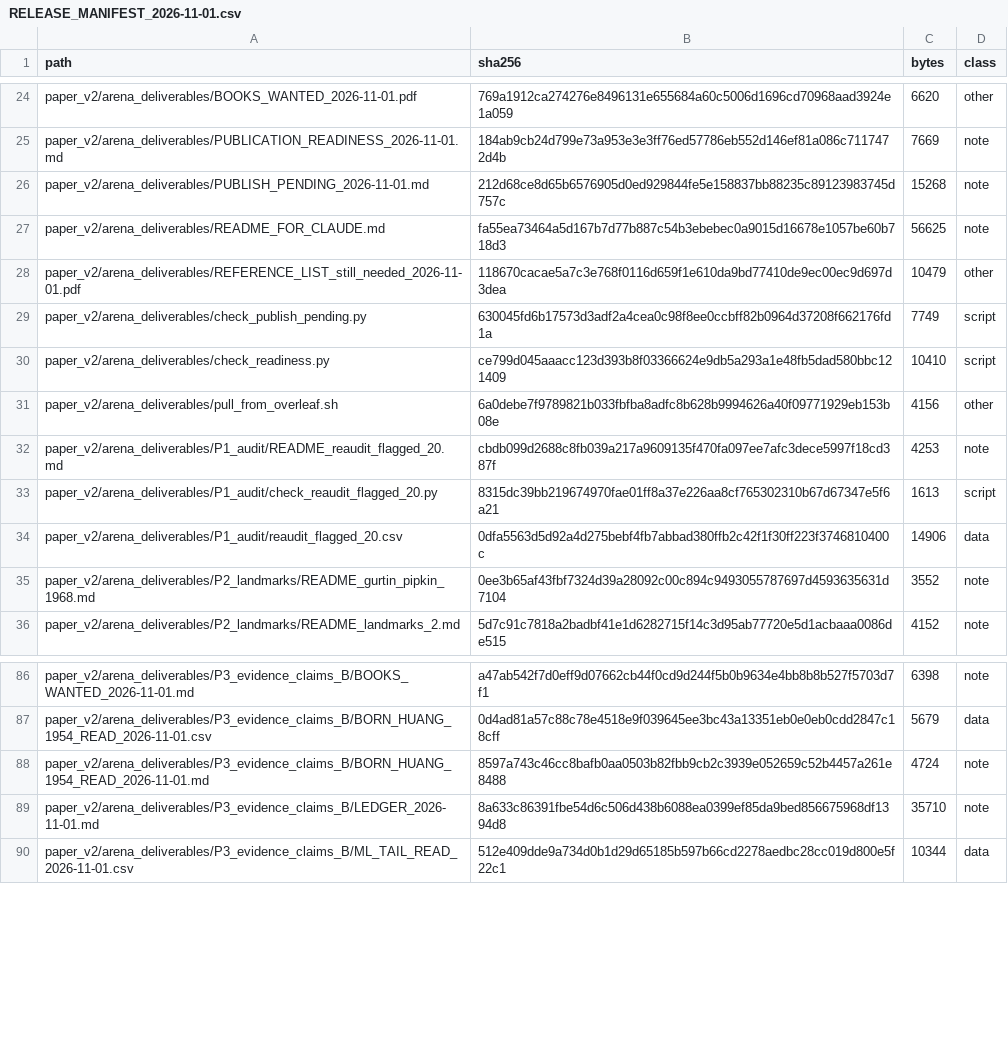
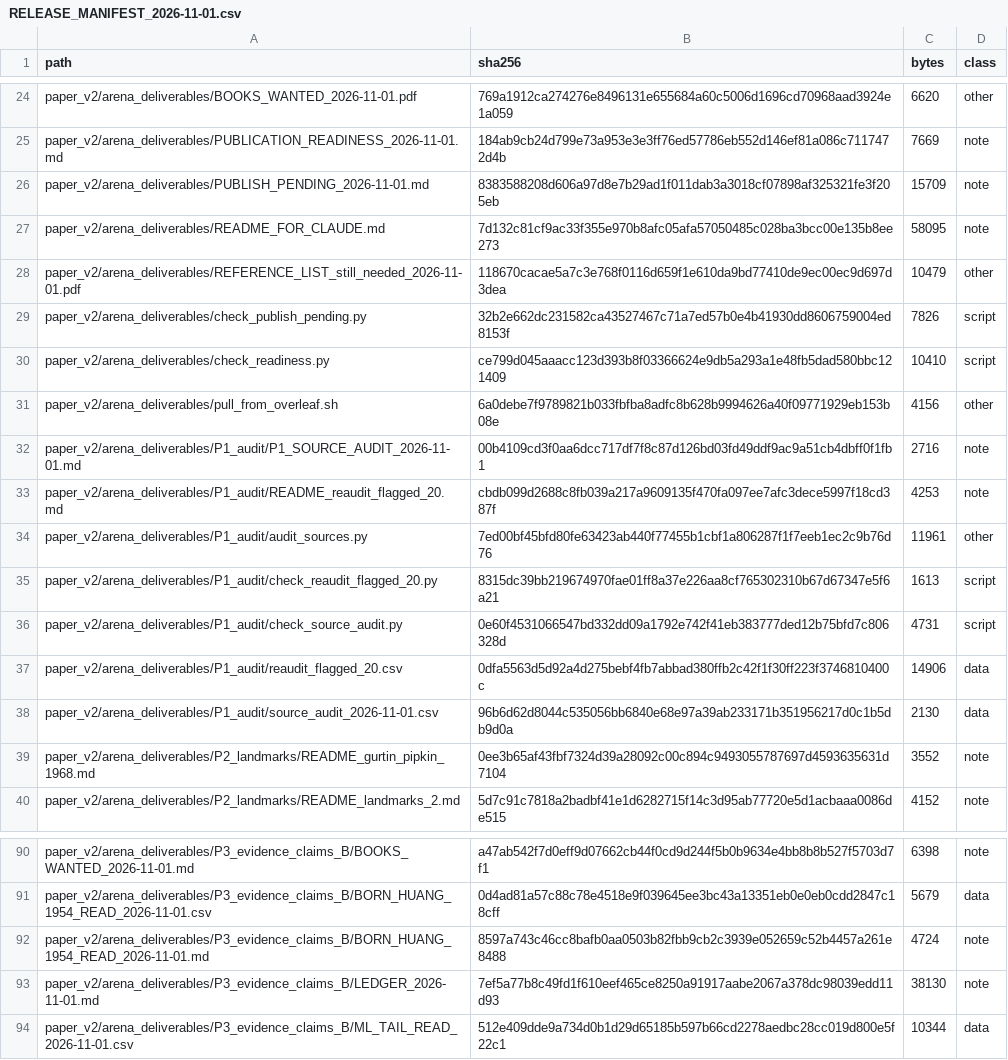
Before and after one commit to vipin-oss/le, a CSV file: paper_v2/arena_deliverables/RELEASE_MANIFEST_2026-11-01.csv, drawn as a sheet; only a part is shown, gaps mark what is left out.

Commit message:
Step 43: P1 audit starts on the sources - 12 checks, 3 real findings, no .tex edited
Co-authored-by: arena-agent <297053741+arena-agent@users.noreply.github.com>

```diff
--- a/paper_v2/arena_deliverables/RELEASE_MANIFEST_2026-11-01.csv
+++ b/paper_v2/arena_deliverables/RELEASE_MANIFEST_2026-11-01.csv
@@ -25,11 +25,15 @@ paper_v2/arena_deliverables/BOOKS_WANTED_2026-11-01.pdf,769a1912ca274276e8496131
 paper_v2/arena_deliverables/PUBLICATION_READINESS_2026-11-01.md,184ab9cb24d799e73a953e3e3ff76ed57786eb552d146ef81a086c7117472d4b,7669,note
-paper_v2/arena_deliverables/PUBLISH_PENDING_2026-11-01.md,212d68ce8d65b6576905d0ed929844fe5e158837bb88235c89123983745d757c,15268,note
-paper_v2/arena_deliverables/README_FOR_CLAUDE.md,fa55ea73464a5d167b7d77b887c54b3ebebec0a9015d16678e1057be60b718d3,56625,note
+paper_v2/arena_deliverables/PUBLISH_PENDING_2026-11-01.md,8383588208d606a97d8e7b29ad1f011dab3a3018cf07898af325321fe3f205eb,15709,note
+paper_v2/arena_deliverables/README_FOR_CLAUDE.md,7d132c81cf9ac33f355e970b8afc05afa57050485c028ba3bcc00e135b8ee273,58095,note
 paper_v2/arena_deliverables/REFERENCE_LIST_still_needed_2026-11-01.pdf,118670cacae5a7c3e768f0116d659f1e610da9bd77410de9ec00ec9d697d3dea,10479,other
-paper_v2/arena_deliverables/check_publish_pending.py,630045fd6b17573d3adf2a4cea0c98f8ee0ccbff82b0964d37208f662176fd1a,7749,script
+paper_v2/arena_deliverables/check_publish_pending.py,32b2e662dc231582ca43527467c71a7ed57b0e4b41930dd8606759004ed8153f,7826,script
 paper_v2/arena_deliverables/check_readiness.py,ce799d045aaacc123d393b8f03366624e9db5a293a1e48fb5dad580bbc121409,10410,script
 paper_v2/arena_deliverables/pull_from_overleaf.sh,6a0debe7f9789821b033fbfba8adfc8b628b9994626a40f09771929eb153b08e,4156,other
+paper_v2/arena_deliverables/P1_audit/P1_SOURCE_AUDIT_2026-11-01.md,00b4109cd3f0aa6dcc717df7f8c87d126bd03fd49ddf9ac9a51cb4dbff0f1fb1,2716,note
 paper_v2/arena_deliverables/P1_audit/README_reaudit_flagged_20.md,cbdb099d2688c8fb039a217a9609135f470fa097ee7afc3dece5997f18cd387f,4253,note
+paper_v2/arena_deliverables/P1_audit/audit_sources.py,7ed00bf45bfd80fe63423ab440f77455b1cbf1a806287f1f7eeb1ec2c9b76d76,11961,other
 paper_v2/arena_deliverables/P1_audit/check_reaudit_flagged_20.py,8315dc39bb219674970fae01ff8a37e226aa8cf765302310b67d67347e5f6a21,1613,script
+paper_v2/arena_deliverables/P1_audit/check_source_audit.py,0e60f4531066547bd332dd09a1792e742f41eb383777ded12b75bfd7c806328d,4731,script
 paper_v2/arena_deliverables/P1_audit/reaudit_flagged_20.csv,0dfa5563d5d92a4d275bebf4fb7abbad380ffb2c42f1f30ff223f3746810400c,14906,data
+paper_v2/arena_deliverables/P1_audit/source_audit_2026-11-01.csv,96b6d62d8044c535056bb6840e68e97a39ab233171b351956217d0c1b5db9d0a,2130,data
 paper_v2/arena_deliverables/P2_landmarks/README_gurtin_pipkin_1968.md,0ee3b65af43fbf7324d39a28092c00c894c9493055787697d4593635631d7104,3552,note
@@ -88,3 +92,3 @@ paper_v2/arena_deliverables/P3_evidence_claims_B/BORN_HUANG_1954_READ_2026-11-01
 paper_v2/arena_deliverables/P3_evidence_claims_B/BORN_HUANG_1954_READ_2026-11-01.md,8597a743c46cc8bafb0aa0503b82fbb9cb2c3939e052659c52b4457a261e8488,4724,note
-paper_v2/arena_deliverables/P3_evidence_claims_B/LEDGER_2026-11-01.md,8a633c86391fbe54d6c506d438b6088ea0399ef85da9bed856675968df1394d8,35710,note
+paper_v2/arena_deliverables/P3_evidence_claims_B/LEDGER_2026-11-01.md,7ef5a77b8c49fd1f610eef465ce8250a91917aabe2067a378dc98039edd11d93,38130,note
 paper_v2/arena_deliverables/P3_evidence_claims_B/ML_TAIL_READ_2026-11-01.csv,512e409dde9a734d0b1d29d65185b597b66cd2278aedbc28cc019d800e5f22c1,10344,data
```
Also changed, not shown: 8 other files.
